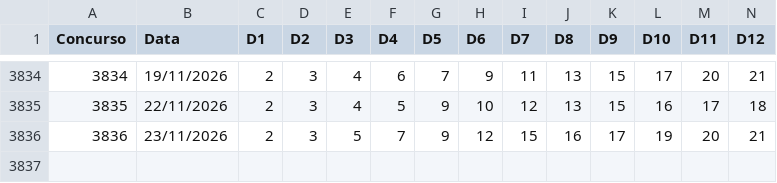
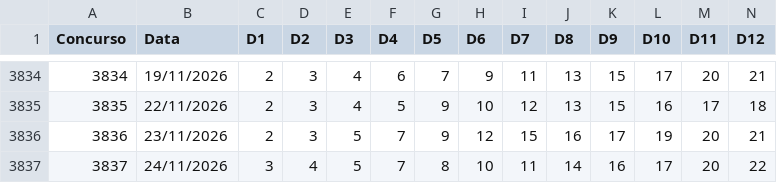
Before and after one commit to vbaiao/sortelab, a CSV file: dados/csv/lotofacil.csv, drawn as a sheet; only a part is shown, gaps mark what is left out; rows hold the shown columns only; the diff names each change by its address in the sheet, - before the commit and + after, or states it on an @@ line.

```diff
--- a/dados/csv/lotofacil.csv
+++ b/dados/csv/lotofacil.csv
+row 3837: 3837 | 24/11/2026 | 3 | 4 | 5 | 7 | 8 | 10 | 11 | 14 | 16 | 17 | 20 | 22
```
Also changed, not shown: dados/csv/diadesorte.csv, dados/csv/megasena.csv, 8 other files.
